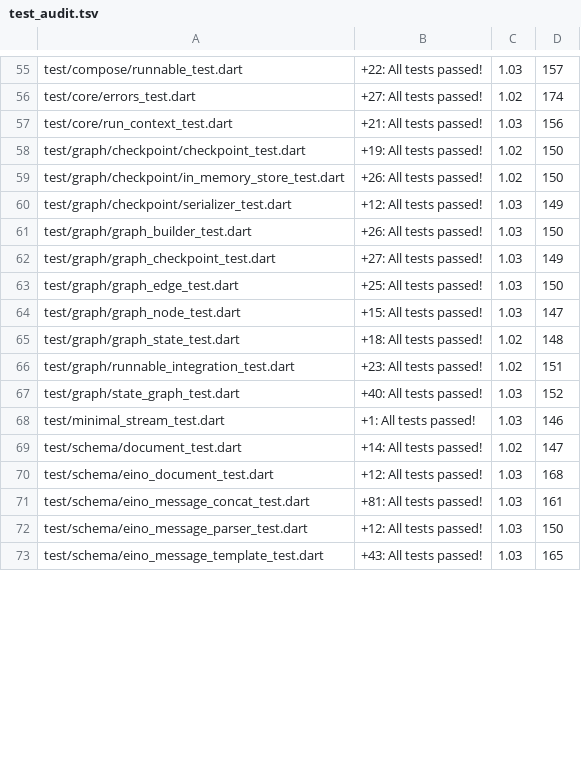
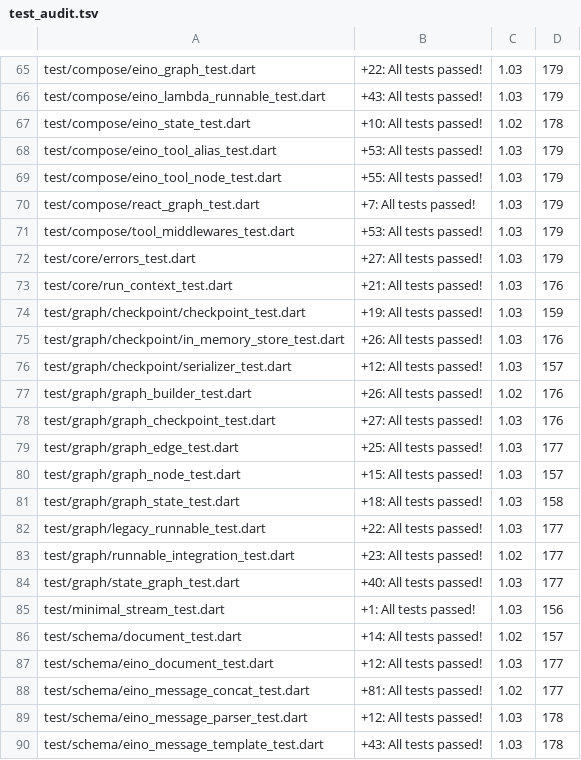
Before and after one commit to EsotericTech/threepio, a TSV file: packages/threepio_core/tool/test_audit.tsv, drawn as a sheet; only a part is shown, gaps mark what is left out; addresses are those after the commit; the diff covers the shown part only; the diff names each change by its address in the sheet, - before the commit and + after, or states it on an @@ line.

```diff
--- a/packages/threepio_core/tool/test_audit.tsv
+++ b/packages/threepio_core/tool/test_audit.tsv
-A65: test/compose/runnable_test.dart
+A65: test/compose/eino_graph_test.dart
-D65: 157
+D65: 179
+row 66: test/compose/eino_lambda_runnable_test.dart | +43: All tests passed! | 1.03 | 179
+row 67: test/compose/eino_state_test.dart | +10: All tests passed! | 1.02 | 178
+row 68: test/compose/eino_tool_alias_test.dart | +53: All tests passed! | 1.03 | 179
+row 69: test/compose/eino_tool_node_test.dart | +55: All tests passed! | 1.03 | 179
+row 70: test/compose/react_graph_test.dart | +7: All tests passed! | 1.03 | 179
+row 71: test/compose/tool_middlewares_test.dart | +53: All tests passed! | 1.03 | 179
-C72: 1.02
+C72: 1.03
-D72: 174
+D72: 179
-D73: 156
+D73: 176
-C74:C75: 1.02
+C74:C75: 1.03
-D74: 150
+D74: 159
-D75: 150
+D75: 176
-D76: 149
+D76: 157
-C77: 1.03
+C77: 1.02
-D77: 150
+D77: 176
-D78: 149
+D78: 176
-D79: 150
+D79: 177
-D80: 147
+D80: 157
-C81: 1.02
+C81: 1.03
-D81: 148
+D81: 158
+row 82: test/graph/legacy_runnable_test.dart | +22: All tests passed! | 1.03 | 177
-D83: 151
+D83: 177
-D84: 152
+D84: 177
-D85: 146
+D85: 156
-D86: 147
+D86: 157
-D87: 168
+D87: 177
-C88: 1.03
+C88: 1.02
-D88: 161
+D88: 177
-D89: 150
+D89: 178
-D90: 165
+D90: 178
```
Also changed, not shown: 10 added rows and 99 edited cells elsewhere in this file, 58 other files.
